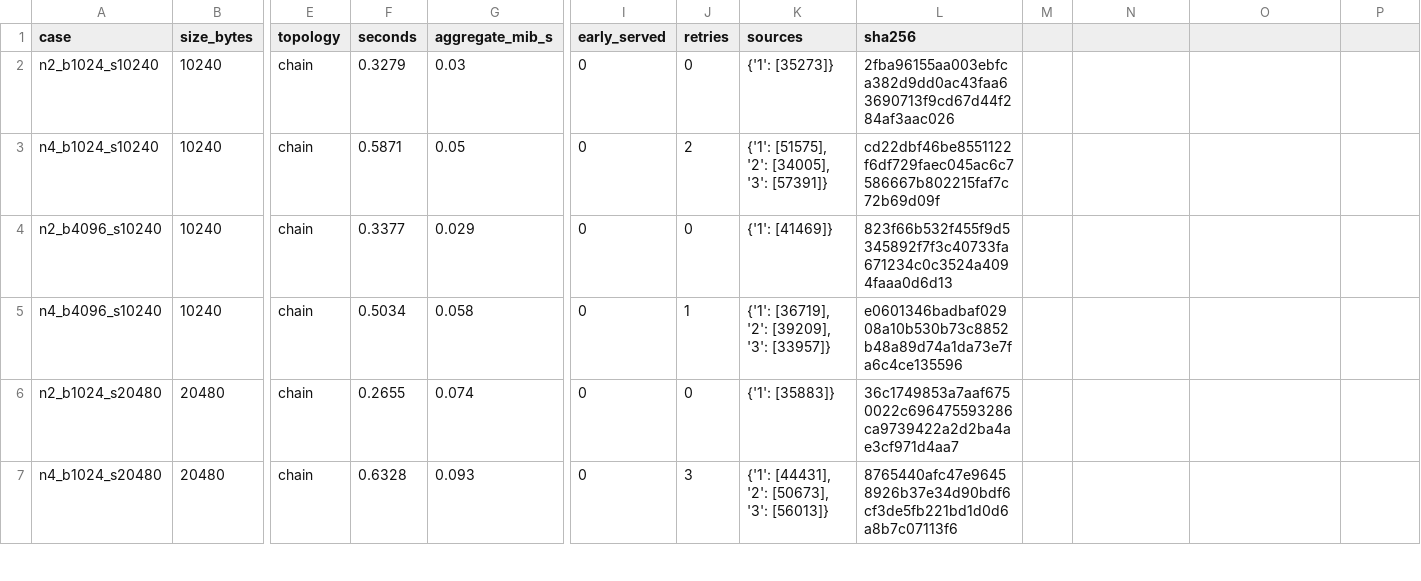
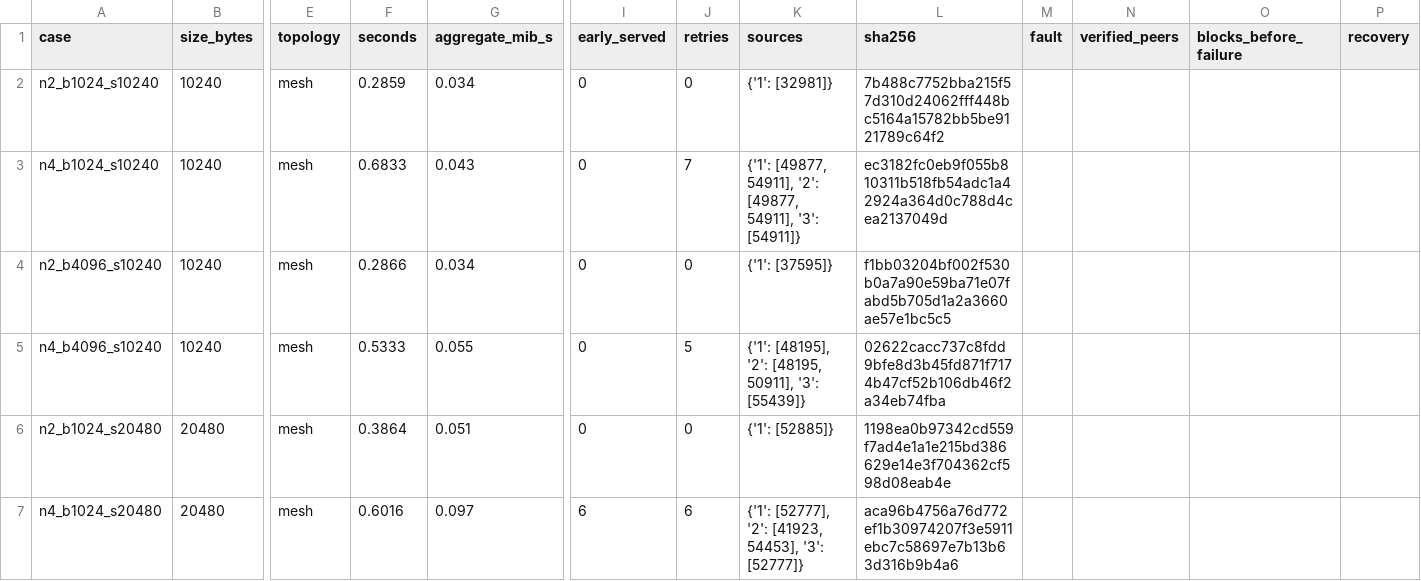
Before and after one commit to Augusto42/sd-tp2-p2p-2026, a CSV file: resultados/resumo.csv, drawn as a sheet; only a part is shown, gaps mark what is left out; the diff covers the shown part only; the diff names each change by its address in the sheet, - before the commit and + after, or states it on an @@ line.

Commit message:
Corrige malha completa e valida recuperação após queda de peers

```diff
--- a/resultados/resumo.csv
+++ b/resultados/resumo.csv
-M1: (empty)
+M1: fault
-N1: (empty)
+N1: verified_peers
-O1: (empty)
+O1: blocks_before_failure
-P1: (empty)
+P1: recovery
-E2:E7 (topology): chain
+E2:E7 (topology): mesh
-F2 (seconds): 0.3279
+F2 (seconds): 0.2859
-G2 (aggregate_mib_s): 0.03
+G2 (aggregate_mib_s): 0.034
-K2 (sources): {'1': [35273]}
+K2 (sources): {'1': [32981]}
-L2 (sha256): 2fba96155aa003ebfca382d9dd0ac43faa63690713f9cd67d44f284af3aac026
+L2 (sha256): 7b488c7752bba215f57d310d24062fff448bc5164a15782bb5be9121789c64f2
-F3 (seconds): 0.5871
+F3 (seconds): 0.6833
-G3 (aggregate_mib_s): 0.05
+G3 (aggregate_mib_s): 0.043
-J3 (retries): 2
+J3 (retries): 7
-K3 (sources): {'1': [51575], '2': [34005], '3': [57391]}
+K3 (sources): {'1': [49877, 54911], '2': [49877, 54911], '3': [54911]}
-L3 (sha256): cd22dbf46be8551122f6df729faec045ac6c7586667b802215faf7c72b69d09f
+L3 (sha256): ec3182fc0eb9f055b810311b518fb54adc1a42924a364d0c788d4cea2137049d
-F4 (seconds): 0.3377
+F4 (seconds): 0.2866
-G4 (aggregate_mib_s): 0.029
+G4 (aggregate_mib_s): 0.034
-K4 (sources): {'1': [41469]}
+K4 (sources): {'1': [37595]}
-L4 (sha256): 823f66b532f455f9d5345892f7f3c40733fa671234c0c3524a4094faaa0d6d13
+L4 (sha256): f1bb03204bf002f530b0a7a90e59ba71e07fabd5b705d1a2a3660ae57e1bc5c5
-F5 (seconds): 0.5034
+F5 (seconds): 0.5333
-G5 (aggregate_mib_s): 0.058
+G5 (aggregate_mib_s): 0.055
-J5 (retries): 1
+J5 (retries): 5
-K5 (sources): {'1': [36719], '2': [39209], '3': [33957]}
+K5 (sources): {'1': [48195], '2': [48195, 50911], '3': [55439]}
-L5 (sha256): e0601346badbaf02908a10b530b73c8852b48a89d74a1da73e7fa6c4ce135596
+L5 (sha256): 02622cacc737c8fdd9bfe8d3b45fd871f7174b47cf52b106db46f2a34eb74fba
-F6 (seconds): 0.2655
+F6 (seconds): 0.3864
-G6 (aggregate_mib_s): 0.074
+G6 (aggregate_mib_s): 0.051
-K6 (sources): {'1': [35883]}
+K6 (sources): {'1': [52885]}
-L6 (sha256): 36c1749853a7aaf6750022c696475593286ca9739422a2d2ba4ae3cf971d4aa7
+L6 (sha256): 1198ea0b97342cd559f7ad4e1a1e215bd386629e14e3f704362cf598d08eab4e
-F7 (seconds): 0.6328
+F7 (seconds): 0.6016
-G7 (aggregate_mib_s): 0.093
+G7 (aggregate_mib_s): 0.097
-I7 (early_served): 0
+I7 (early_served): 6
-J7 (retries): 3
+J7 (retries): 6
-K7 (sources): {'1': [44431], '2': [50673], '3': [56013]}
+K7 (sources): {'1': [52777], '2': [41923, 54453], '3': [52777]}
-L7 (sha256): 8765440afc47e96458926b37e34d90bdf6cf3de5fb221bd1d0d6a8b7c07113f6
+L7 (sha256): aca96b4756a76d772ef1b30974207f3e5911ebc7c58697e7b13b63d316b9b4a6
```
Also changed, not shown: 2 added rows and 125 edited cells elsewhere in this file, 16 other files.
